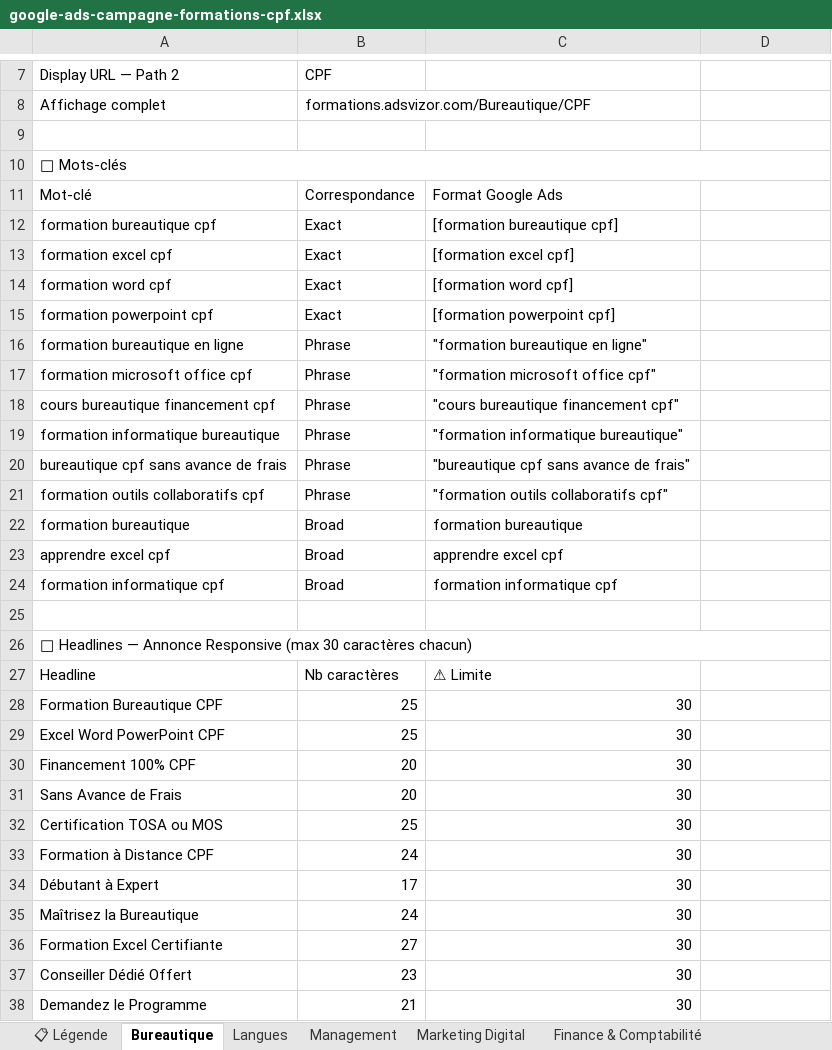
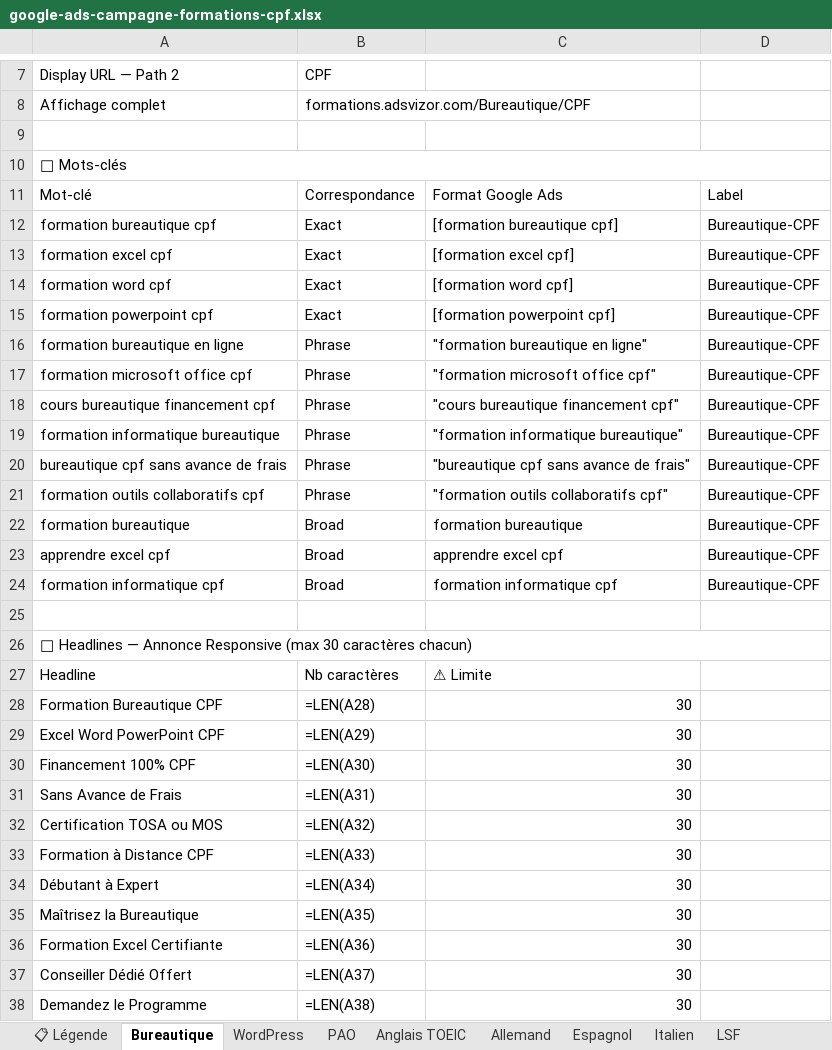
Before and after one commit to adsvizor/adsvizor-web, an Excel workbook: google-ads-campagne-formations-cpf.xlsx, sheet Bureautique, drawn as a sheet; only a part is shown, gaps mark what is left out; values as stored, in another font and other column widths than the file's, no cell formats; formulas without a stored value are shown as written; the diff covers the shown part only; the diff names each change by its address in the sheet, - before the commit and + after, or states it on an @@ line.

Commit message:
feat: google ads planning + upload bureautique & langues

```diff
--- a/google-ads-campagne-formations-cpf.xlsx (sheet Bureautique)
+++ b/google-ads-campagne-formations-cpf.xlsx (sheet Bureautique)
-sheet tab: Langues
+sheet tab: WordPress
+sheet tab: PAO
+sheet tab: Anglais TOEIC
+sheet tab: Allemand
+sheet tab: Espagnol
+sheet tab: Italien
+sheet tab: LSF
-D11: (empty)
+D11: Label
-D12:D24: (empty)
+D12:D24: Bureautique-CPF
-B28: 25
+B28: =LEN(A28)
-B29: 25
+B29: =LEN(A29)
-B30: 20
+B30: =LEN(A30)
-B31: 20
+B31: =LEN(A31)
-B32: 25
+B32: =LEN(A32)
-B33: 24
+B33: =LEN(A33)
-B34: 17
+B34: =LEN(A34)
-B35: 24
+B35: =LEN(A35)
-B36: 27
+B36: =LEN(A36)
-B37: 23
+B37: =LEN(A37)
-B38: 21
+B38: =LEN(A38)
```
Also changed, not shown: 1 added row and 11 edited cells elsewhere in this sheet, sheet WordPress, sheet Intelligence Artificielle, sheet Entrepreneuriat, sheet Management, sheet Marketing Digital, sheet Finance & Comptabilité, 2 more sheets, cell formats, 2 other files.
